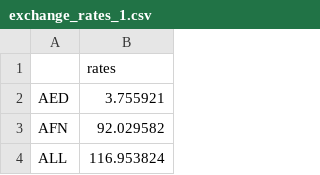
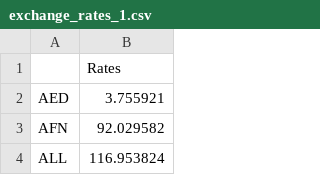
Before and after one commit to Kevin-Kwasnik/ibm-data-engineering, a CSV file: api/exchange_rates_1.csv, drawn as a sheet; only a part is shown.

Commit message:
updated column name

```diff
--- a/api/exchange_rates_1.csv
+++ b/api/exchange_rates_1.csv
@@ -1,2 +1,2 @@
-,rates
+,Rates
 AED,3.755921
```
Also changed, not shown: 1 other file.
